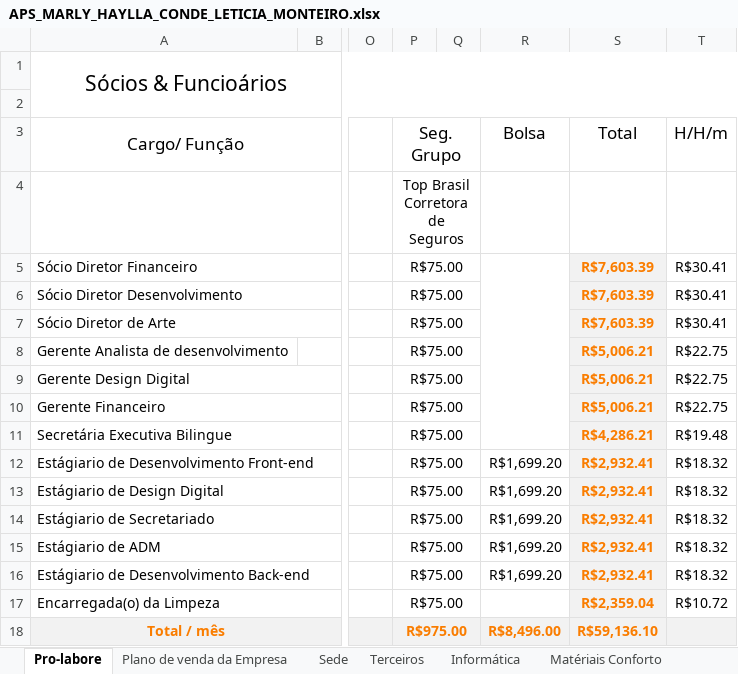
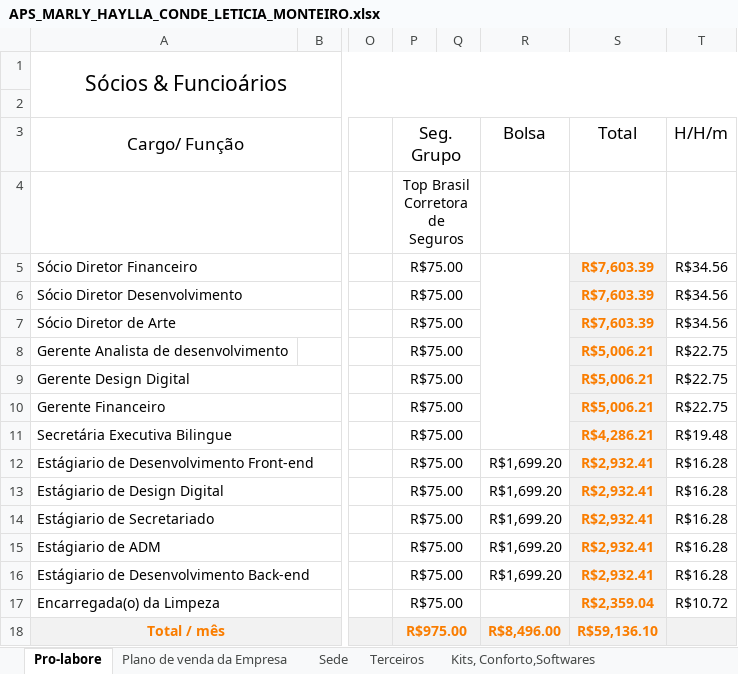
Before and after one commit to hayllaconde/APSMARLY, an Excel workbook: APS_MARLY_HAYLLA_CONDE_LETICIA_MONTEIRO.xlsx, sheet Pro-labore, drawn as a sheet; only a part is shown, gaps mark what is left out; values as stored, in another font and other column widths than the file's, no borders; the diff names each change by its address in the sheet, - before the commit and + after, or states it on an @@ line.

```diff
--- a/APS_MARLY_HAYLLA_CONDE_LETICIA_MONTEIRO.xlsx (sheet Pro-labore)
+++ b/APS_MARLY_HAYLLA_CONDE_LETICIA_MONTEIRO.xlsx (sheet Pro-labore)
-sheet tab: Informática
+sheet tab: Kits, Conforto,Softwares
-sheet tab: Matériais Conforto
-T5:T7 (H/H/m): R$30.41
+T5:T7 (H/H/m): R$34.56
-T12:T16 (H/H/m): R$18.32
+T12:T16 (H/H/m): R$16.28
```
Also changed, not shown: sheet Kits, Conforto,Softwares, sheet Matérias Expediente, sheet Consolidação, sheet Plano de venda da Empresa.
